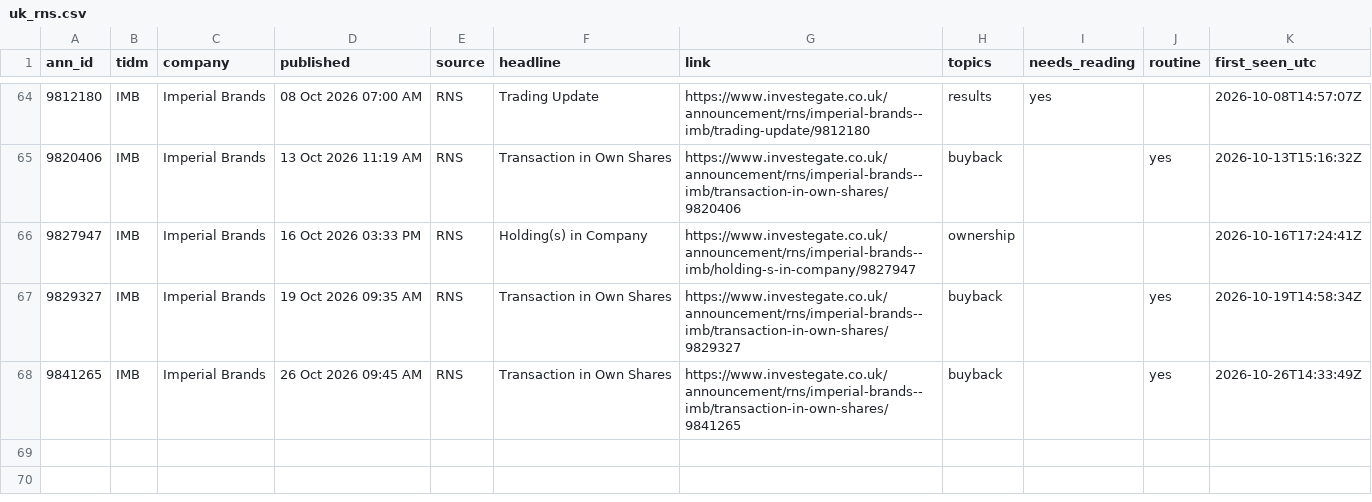
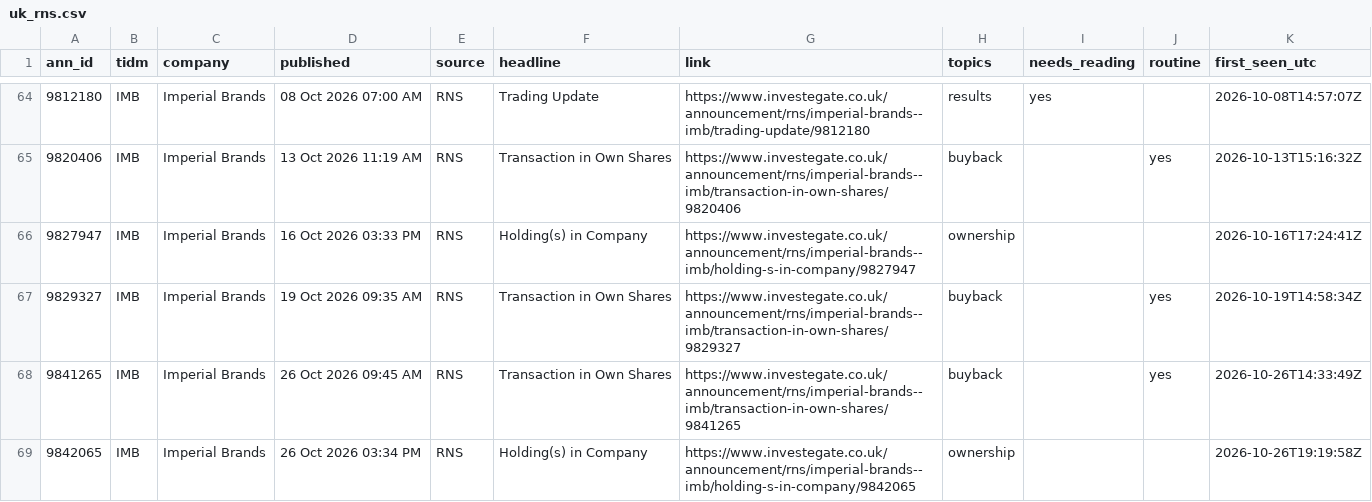
Before and after one commit to Jim-Lohse/investment-lab, a CSV file: data/filings/uk_rns.csv, drawn as a sheet; only a part is shown, gaps mark what is left out; the diff names each change by its address in the sheet, - before the commit and + after, or states it on an @@ line.

```diff
--- a/data/filings/uk_rns.csv
+++ b/data/filings/uk_rns.csv
+row 69: 9842065 | IMB | Imperial Brands | 26 Oct 2026 03:34 PM | RNS | Holding(s) in Company | https://www.investegate.co.uk/announcement/rns/imperial-brands--imb/holding-s-in-company/9842065 | ownership |  |  | 2026-10-26T19:19:58Z
```
Also changed, not shown: 2 other files.
